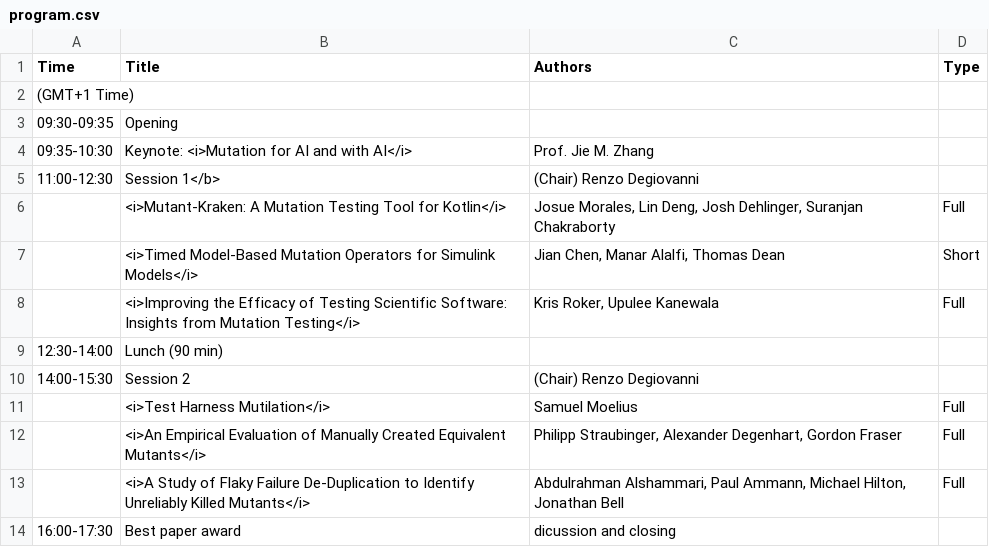
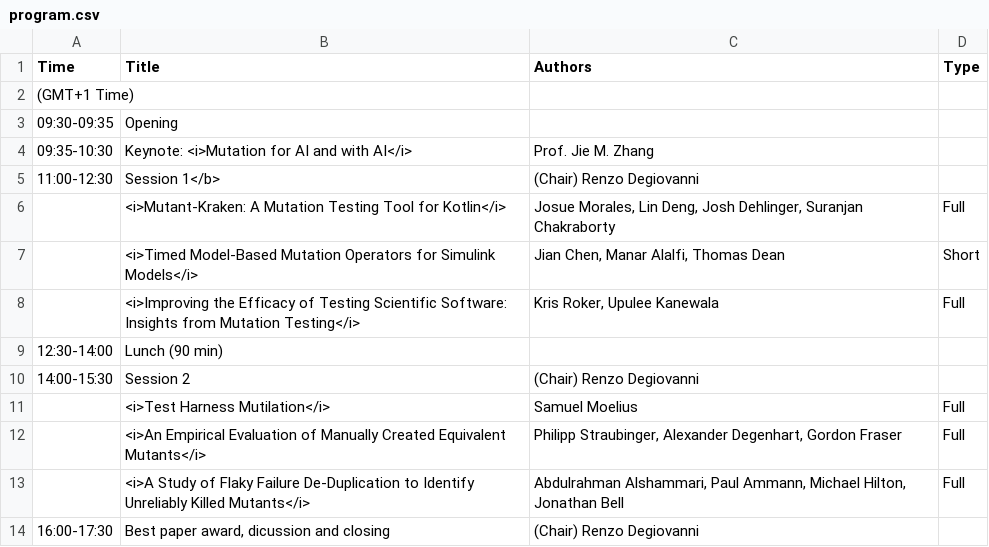
Before and after one commit to mutation-workshop/2024, a CSV file: _data/program.csv, drawn as a sheet.

Commit message:
rpogram and keynote included

```diff
--- a/_data/program.csv
+++ b/_data/program.csv
@@ -13,2 +13,2 @@ Time,Title,Authors,Type
 ,<i>A Study of Flaky Failure De-Duplication to Identify Unreliably Killed Mutants</i>,"Abdulrahman Alshammari, Paul Ammann, Michael Hilton, Jonathan Bell",Full
-16:00-17:30,Best paper award, dicussion and closing,,
+16:00-17:30,"Best paper award, dicussion and closing",(Chair) Renzo Degiovanni,
```
